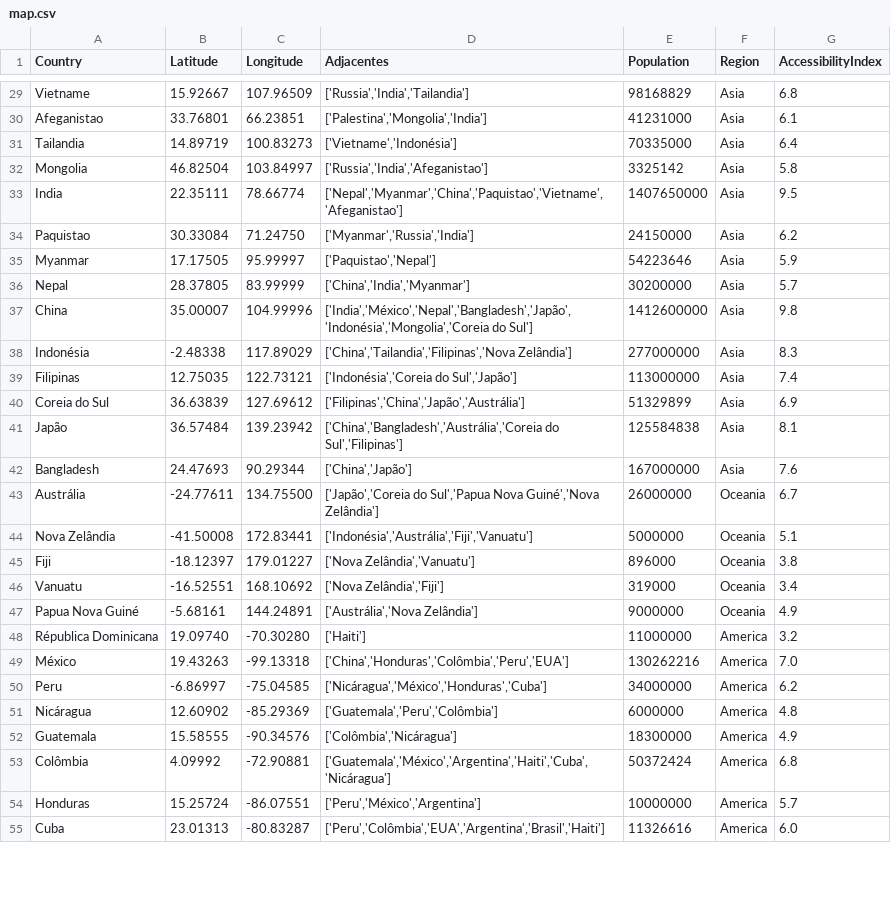
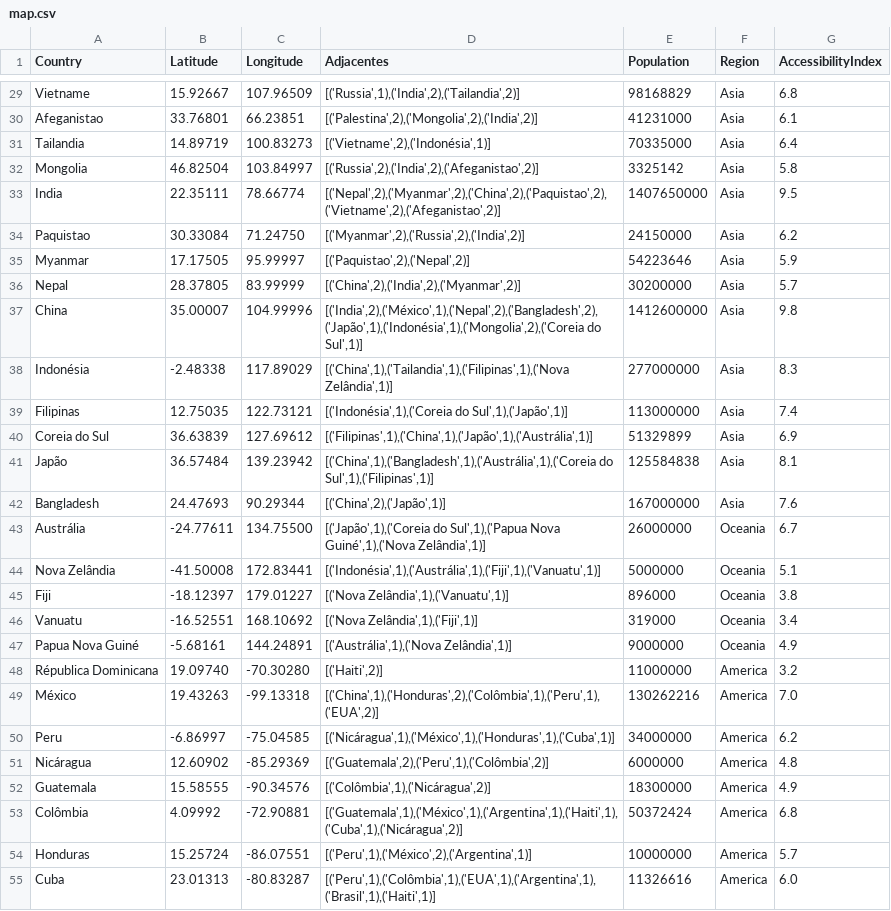
Before and after one commit to Diogoesteves11/Projeto-IA_2425, a CSV file: src/map.csv, drawn as a sheet; only a part is shown, gaps mark what is left out; the diff covers the shown part only; the diff names each change by its address in the sheet, - before the commit and + after, or states it on an @@ line.

```diff
--- a/src/map.csv
+++ b/src/map.csv
-D29 (Adjacentes): ['Russia','India','Tailandia']
+D29 (Adjacentes): [('Russia',1),('India',2),('Tailandia',2)]
-D30 (Adjacentes): ['Palestina','Mongolia','India']
+D30 (Adjacentes): [('Palestina',2),('Mongolia',2),('India',2)]
-D31 (Adjacentes): ['Vietname','Indonésia']
+D31 (Adjacentes): [('Vietname',2),('Indonésia',1)]
-D32 (Adjacentes): ['Russia','India','Afeganistao']
+D32 (Adjacentes): [('Russia',2),('India',2),('Afeganistao',2)]
-D33 (Adjacentes): ['Nepal','Myanmar','China','Paquistao','Vietname','Afeganistao']
+D33 (Adjacentes): [('Nepal',2),('Myanmar',2),('China',2),('Paquistao',2),('Vietname',2),('Afeganistao',2)]
-D34 (Adjacentes): ['Myanmar','Russia','India']
+D34 (Adjacentes): [('Myanmar',2),('Russia',2),('India',2)]
-D35 (Adjacentes): ['Paquistao','Nepal']
+D35 (Adjacentes): [('Paquistao',2),('Nepal',2)]
-D36 (Adjacentes): ['China','India','Myanmar']
+D36 (Adjacentes): [('China',2),('India',2),('Myanmar',2)]
-D37 (Adjacentes): ['India','México','Nepal','Bangladesh','Japão','Indonésia','Mongolia','Coreia do Sul']
+D37 (Adjacentes): [('India',2),('México',1),('Nepal',2),('Bangladesh',2),('Japão',1),('Indonésia',1),('Mongolia',2),('Coreia do Sul',1)]
-D38 (Adjacentes): ['China','Tailandia','Filipinas','Nova Zelândia']
+D38 (Adjacentes): [('China',1),('Tailandia',1),('Filipinas',1),('Nova Zelândia',1)]
-D39 (Adjacentes): ['Indonésia','Coreia do Sul','Japão']
+D39 (Adjacentes): [('Indonésia',1),('Coreia do Sul',1),('Japão',1)]
-D40 (Adjacentes): ['Filipinas','China','Japão','Austrália']
+D40 (Adjacentes): [('Filipinas',1),('China',1),('Japão',1),('Austrália',1)]
-D41 (Adjacentes): ['China','Bangladesh','Austrália','Coreia do Sul','Filipinas']
+D41 (Adjacentes): [('China',1),('Bangladesh',1),('Austrália',1),('Coreia do Sul',1),('Filipinas',1)]
-D42 (Adjacentes): ['China','Japão']
+D42 (Adjacentes): [('China',2),('Japão',1)]
-D43 (Adjacentes): ['Japão','Coreia do Sul','Papua Nova Guiné','Nova Zelândia']
+D43 (Adjacentes): [('Japão',1),('Coreia do Sul',1),('Papua Nova Guiné',1),('Nova Zelândia',1)]
-D44 (Adjacentes): ['Indonésia','Austrália','Fiji','Vanuatu']
+D44 (Adjacentes): [('Indonésia',1),('Austrália',1),('Fiji',1),('Vanuatu',1)]
-D45 (Adjacentes): ['Nova Zelândia','Vanuatu']
+D45 (Adjacentes): [('Nova Zelândia',1),('Vanuatu',1)]
-D46 (Adjacentes): ['Nova Zelândia','Fiji']
+D46 (Adjacentes): [('Nova Zelândia',1),('Fiji',1)]
-D47 (Adjacentes): ['Austrália','Nova Zelândia']
+D47 (Adjacentes): [('Austrália',1),('Nova Zelândia',1)]
-D48 (Adjacentes): ['Haiti']
+D48 (Adjacentes): [('Haiti',2)]
-D49 (Adjacentes): ['China','Honduras','Colômbia','Peru','EUA']
+D49 (Adjacentes): [('China',1),('Honduras',2),('Colômbia',1),('Peru',1),('EUA',2)]
-D50 (Adjacentes): ['Nicáragua','México','Honduras','Cuba']
+D50 (Adjacentes): [('Nicáragua',1),('México',1),('Honduras',1),('Cuba',1)]
-D51 (Adjacentes): ['Guatemala','Peru','Colômbia']
+D51 (Adjacentes): [('Guatemala',2),('Peru',1),('Colômbia',2)]
-D52 (Adjacentes): ['Colômbia','Nicáragua']
+D52 (Adjacentes): [('Colômbia',1),('Nicáragua',2)]
-D53 (Adjacentes): ['Guatemala','México','Argentina','Haiti','Cuba','Nicáragua']
+D53 (Adjacentes): [('Guatemala',1),('México',1),('Argentina',1),('Haiti',1),('Cuba',1),('Nicáragua',2)]
-D54 (Adjacentes): ['Peru','México','Argentina']
+D54 (Adjacentes): [('Peru',1),('México',2),('Argentina',1)]
-D55 (Adjacentes): ['Peru','Colômbia','EUA','Argentina','Brasil','Haiti']
+D55 (Adjacentes): [('Peru',1),('Colômbia',1),('EUA',1),('Argentina',1),('Brasil',1),('Haiti',1)]
```
Also changed, not shown: 32 edited cells elsewhere in this file, 13 other files.
